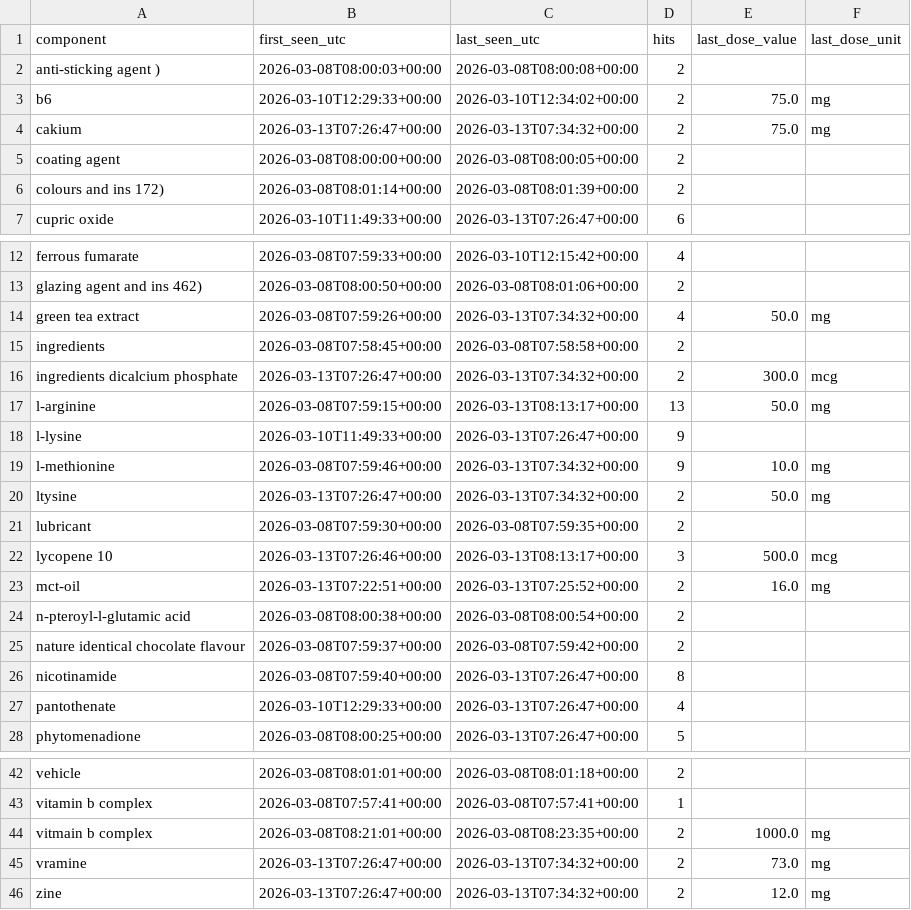
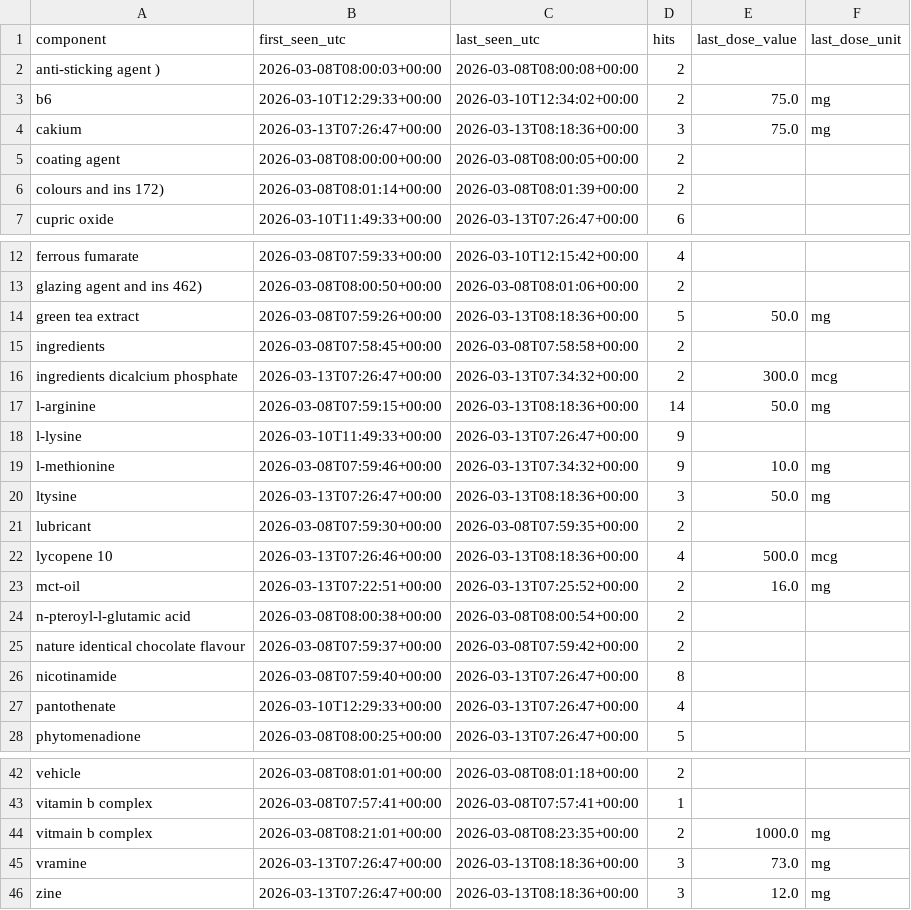
Before and after one commit to mhenkes92/SupplementMicronutrientReplacerApp, a CSV file: mobile_version/data/unmapped_components_log.csv, drawn as a sheet; only a part is shown, gaps mark what is left out.

Commit message:
Auto snapshot 2026-03-13 09:23:02

```diff
--- a/mobile_version/data/unmapped_components_log.csv
+++ b/mobile_version/data/unmapped_components_log.csv
@@ -3,3 +3,3 @@ anti-sticking agent ),2026-03-08T08:00:03+00:00,2026-03-08T08:00:08+00:00,2,,
 b6,2026-03-10T12:29:33+00:00,2026-03-10T12:34:02+00:00,2,75.0,mg
-cakium,2026-03-13T07:26:47+00:00,2026-03-13T07:34:32+00:00,2,75.0,mg
+cakium,2026-03-13T07:26:47+00:00,2026-03-13T08:18:36+00:00,3,75.0,mg
 coating agent,2026-03-08T08:00:00+00:00,2026-03-08T08:00:05+00:00,2,,
@@ -13,11 +13,11 @@ ferrous fumarate,2026-03-08T07:59:33+00:00,2026-03-10T12:15:42+00:00,4,,
 glazing agent and ins 462),2026-03-08T08:00:50+00:00,2026-03-08T08:01:06+00:00,2,,
-green tea extract,2026-03-08T07:59:26+00:00,2026-03-13T07:34:32+00:00,4,50.0,mg
+green tea extract,2026-03-08T07:59:26+00:00,2026-03-13T08:18:36+00:00,5,50.0,mg
 ingredients,2026-03-08T07:58:45+00:00,2026-03-08T07:58:58+00:00,2,,
 ingredients dicalcium phosphate,2026-03-13T07:26:47+00:00,2026-03-13T07:34:32+00:00,2,300.0,mcg
-l-arginine,2026-03-08T07:59:15+00:00,2026-03-13T08:13:17+00:00,13,50.0,mg
+l-arginine,2026-03-08T07:59:15+00:00,2026-03-13T08:18:36+00:00,14,50.0,mg
 l-lysine,2026-03-10T11:49:33+00:00,2026-03-13T07:26:47+00:00,9,,
 l-methionine,2026-03-08T07:59:46+00:00,2026-03-13T07:34:32+00:00,9,10.0,mg
-ltysine,2026-03-13T07:26:47+00:00,2026-03-13T07:34:32+00:00,2,50.0,mg
+ltysine,2026-03-13T07:26:47+00:00,2026-03-13T08:18:36+00:00,3,50.0,mg
 lubricant,2026-03-08T07:59:30+00:00,2026-03-08T07:59:35+00:00,2,,
-lycopene 10,2026-03-13T07:26:46+00:00,2026-03-13T08:13:17+00:00,3,500.0,mcg
+lycopene 10,2026-03-13T07:26:46+00:00,2026-03-13T08:18:36+00:00,4,500.0,mcg
 mct-oil,2026-03-13T07:22:51+00:00,2026-03-13T07:25:52+00:00,2,16.0,mg
@@ -44,3 +44,3 @@ vitamin b complex,2026-03-08T07:57:41+00:00,2026-03-08T07:57:41+00:00,1,,
 vitmain b complex,2026-03-08T08:21:01+00:00,2026-03-08T08:23:35+00:00,2,1000.0,mg
-vramine,2026-03-13T07:26:47+00:00,2026-03-13T07:34:32+00:00,2,73.0,mg
-zine,2026-03-13T07:26:47+00:00,2026-03-13T07:34:32+00:00,2,12.0,mg
+vramine,2026-03-13T07:26:47+00:00,2026-03-13T08:18:36+00:00,3,73.0,mg
+zine,2026-03-13T07:26:47+00:00,2026-03-13T08:18:36+00:00,3,12.0,mg
```
